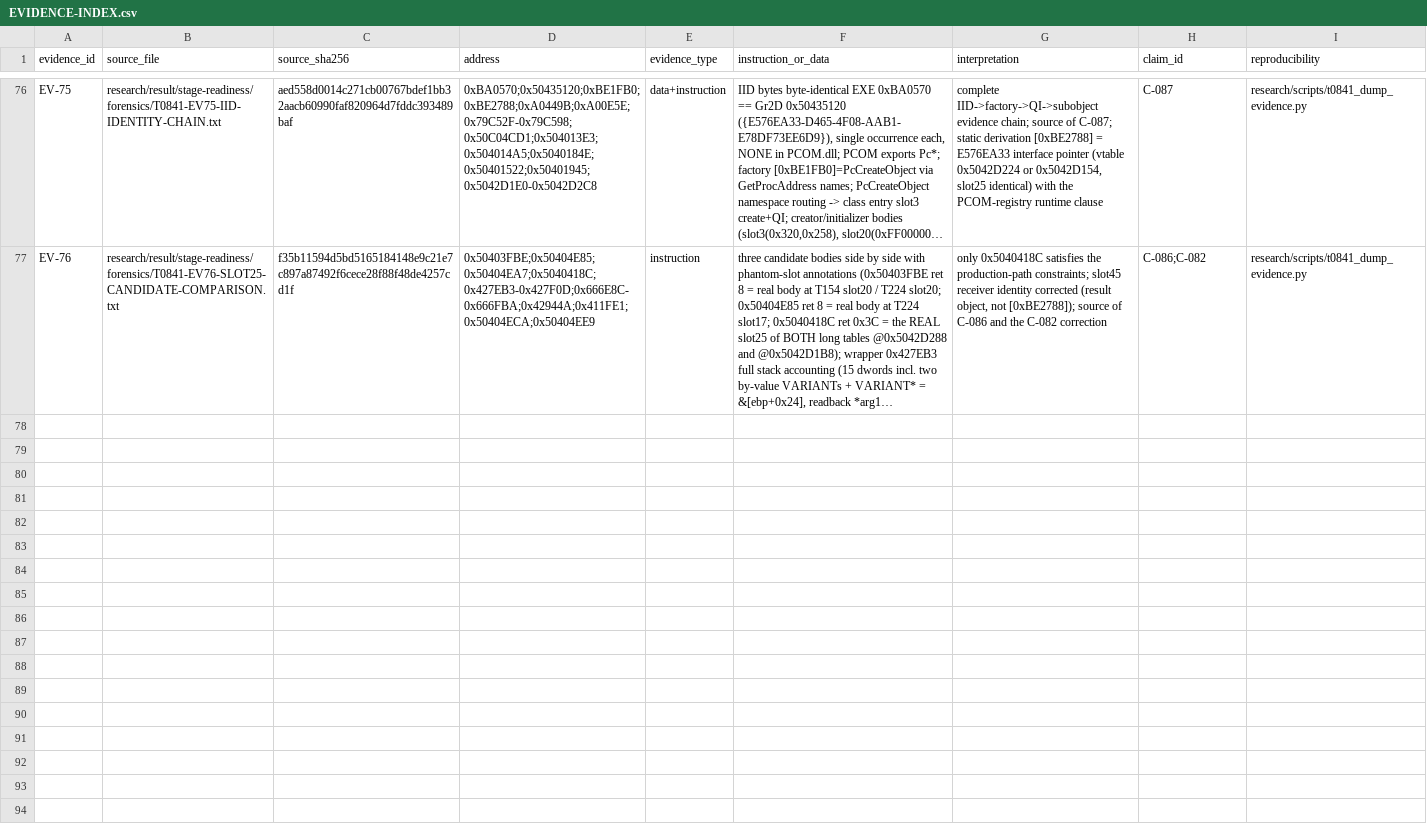
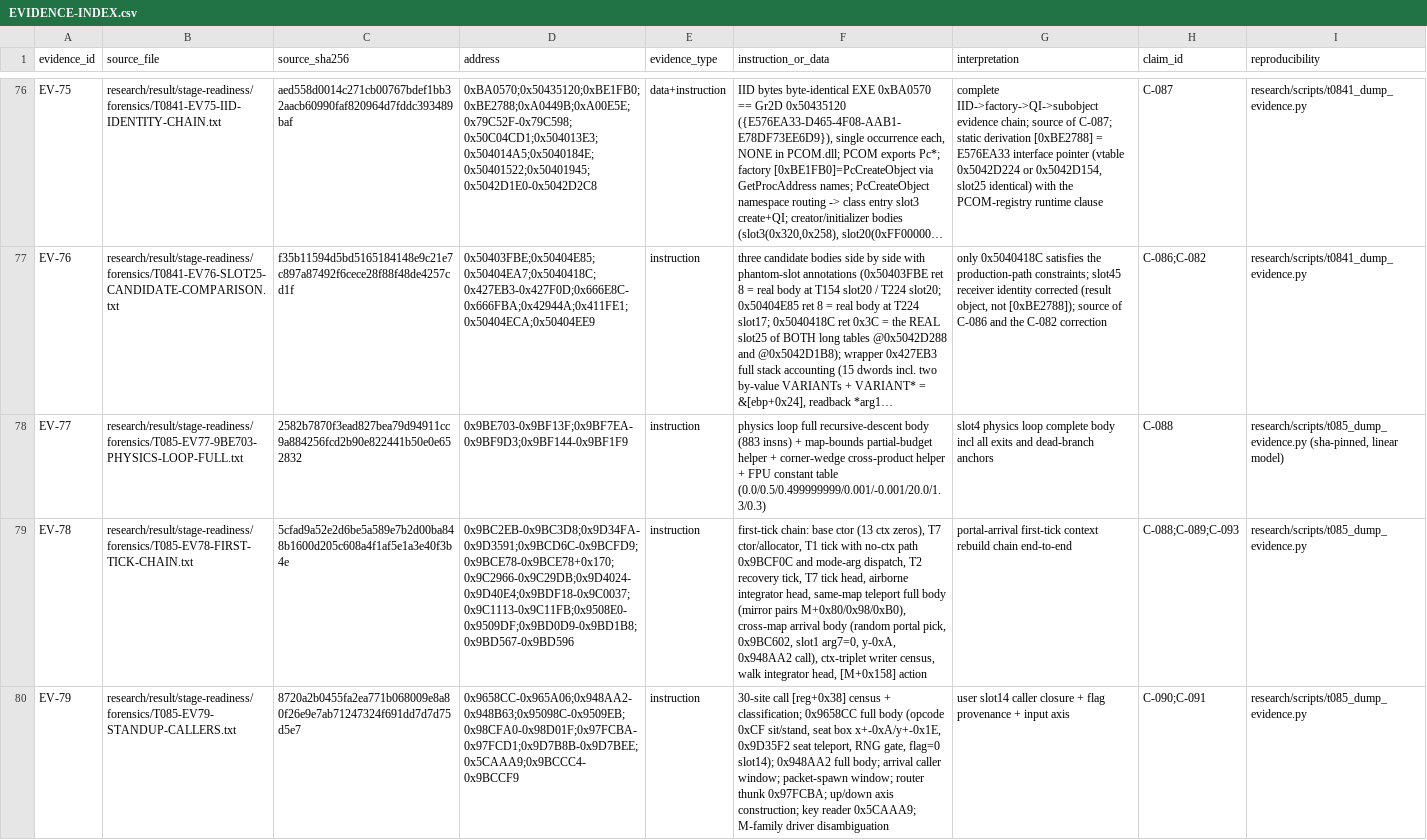
Before and after one commit to lithdoo-labs/adventure-island, a CSV file: research/result/clean-room/EVIDENCE-INDEX.csv, drawn as a sheet; only a part is shown, gaps mark what is left out; long unchanged cells end in …; the diff covers the shown part only; the diff names each change by its address in the sheet, - before the commit and + after, or states it on an @@ line.

Commit message:
research: extend CMS079 portal first-tick and movement static forensics

```diff
--- a/research/result/clean-room/EVIDENCE-INDEX.csv
+++ b/research/result/clean-room/EVIDENCE-INDEX.csv
+row 78: EV-77 | research/result/stage-readiness/forensics/T085-EV77-9BE703-PHYSICS-LOOP-FULL.txt | 2582b7870f3ead827bea79d94911cc9a884256fcd2b90e822441b50e0e652832 | 0x9BE703-0x9BF13F;0x9BF7EA-0x9BF9D3;0x9BF144-0x9BF1F9 | instruction | physics loop full recursive-descent body (883 insns) + map-bounds partial-budget helper + corner-wedge cross-product helper + FPU constant table (0.0/0.5/0.499999999/0.001/-0.001/20.0/1.3/0.3) | slot4 physics loop complete body incl all exits and dead-branch anchors | C-088 | research/scripts/t085_dump_evidence.py (sha-pinned, linear model)
+row 79: EV-78 | research/result/stage-readiness/forensics/T085-EV78-FIRST-TICK-CHAIN.txt | 5cfad9a52e2d6be5a589e7b2d00ba848b1600d205c608a4f1af5e1a3e40f3b4e | 0x9BC2EB-0x9BC3D8;0x9D34FA-0x9D3591;0x9BCD6C-0x9BCFD9;0x9BCE78-0x9BCE78+0x170;0x9C2966-0x9C29DB;0x9D4024-0x9D40E4;0x9BDF18-0x9C0037;0x9C1113-0x9C11FB;0x9508E0-0x9509DF;0x9BD0D9-0x9BD1B8;0x9BD567-0x9BD596 | instruction | first-tick chain: base ctor (13 ctx zeros), T7 ctor/allocator, T1 tick with no-ctx path 0x9BCF0C and mode-arg dispatch, T2 recovery tick, T7 tick head, airborne integrator head, same-map teleport full body (mirror pairs M+0x80/0x98/0xB0), cross-map arrival body (random portal pick, 0x9BC602, slot1 arg7=0, y-0xA, 0x948AA2 call), ctx-triplet writer census, walk integrator head, [M+0x158] action | portal-arrival first-tick context rebuild chain end-to-end | C-088;C-089;C-093 | research/scripts/t085_dump_evidence.py
+row 80: EV-79 | research/result/stage-readiness/forensics/T085-EV79-STANDUP-CALLERS.txt | 8720a2b0455fa2ea771b068009e8a80f26e9e7ab71247324f691dd7d7d75d5e7 | 0x9658CC-0x965A06;0x948AA2-0x948B63;0x95098C-0x9509EB;0x98CFA0-0x98D01F;0x97FCBA-0x97FCD1;0x9D7B8B-0x9D7BEE;0x5CAAA9;0x9BCCC4-0x9BCCF9 | instruction | 30-site call [reg+0x38] census + classification; 0x9658CC full body (opcode 0xCF sit/stand, seat box x+-0xA/y+-0x1E, 0x9D35F2 seat teleport, RNG gate, flag=0 slot14); 0x948AA2 full body; arrival caller window; packet-spawn window; router thunk 0x97FCBA; up/down axis construction; key reader 0x5CAAA9; M-family driver disambiguation | user slot14 caller closure + flag provenance + input axis | C-090;C-091 | research/scripts/t085_dump_evidence.py
```
Also changed, not shown: 2 added rows elsewhere in this file, research/result/clean-room/GAP-REGISTER.csv, research/result/stage-readiness/P0-P4-REQUIREMENT-EVIDENCE-MATRIX.csv, 30 other files.
